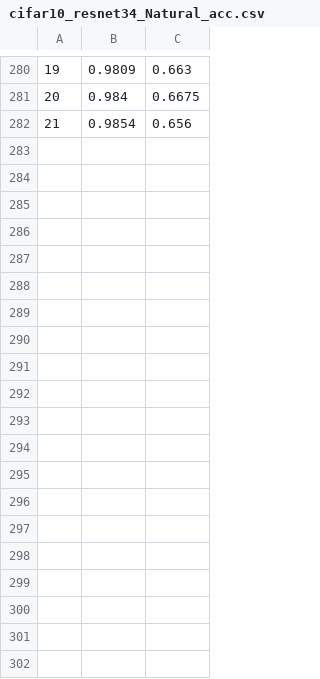
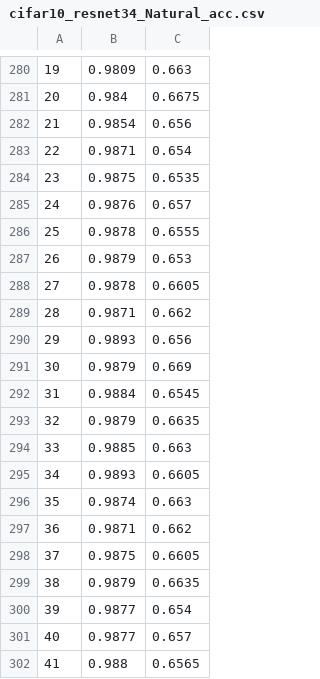
Before and after one commit to sunzh18/project-Interpretability, a CSV file: draw_result/trade_model/beta_1/cifar10_resnet34_Natural_acc.csv, drawn as a sheet; only a part is shown, gaps mark what is left out.

```diff
--- a/draw_result/trade_model/beta_1/cifar10_resnet34_Natural_acc.csv
+++ b/draw_result/trade_model/beta_1/cifar10_resnet34_Natural_acc.csv
@@ -282 +282,21 @@
 21,0.9854,0.656
+22,0.9871,0.654
+23,0.9875,0.6535
+24,0.9876,0.657
+25,0.9878,0.6555
+26,0.9879,0.653
+27,0.9878,0.6605
+28,0.9871,0.662
+29,0.9893,0.656
+30,0.9879,0.669
+31,0.9884,0.6545
+32,0.9879,0.6635
+33,0.9885,0.663
+34,0.9893,0.6605
+35,0.9874,0.663
+36,0.9871,0.662
+37,0.9875,0.6605
+38,0.9879,0.6635
+39,0.9877,0.654
+40,0.9877,0.657
+41,0.988,0.6565
```
Also changed, not shown: draw_result/trade_model/beta_1/cifar10_resnet34_loss.csv, draw_result/trade_model/beta_1/cifar10_resnet34_train_Robust_acc.csv, 2 other files.
